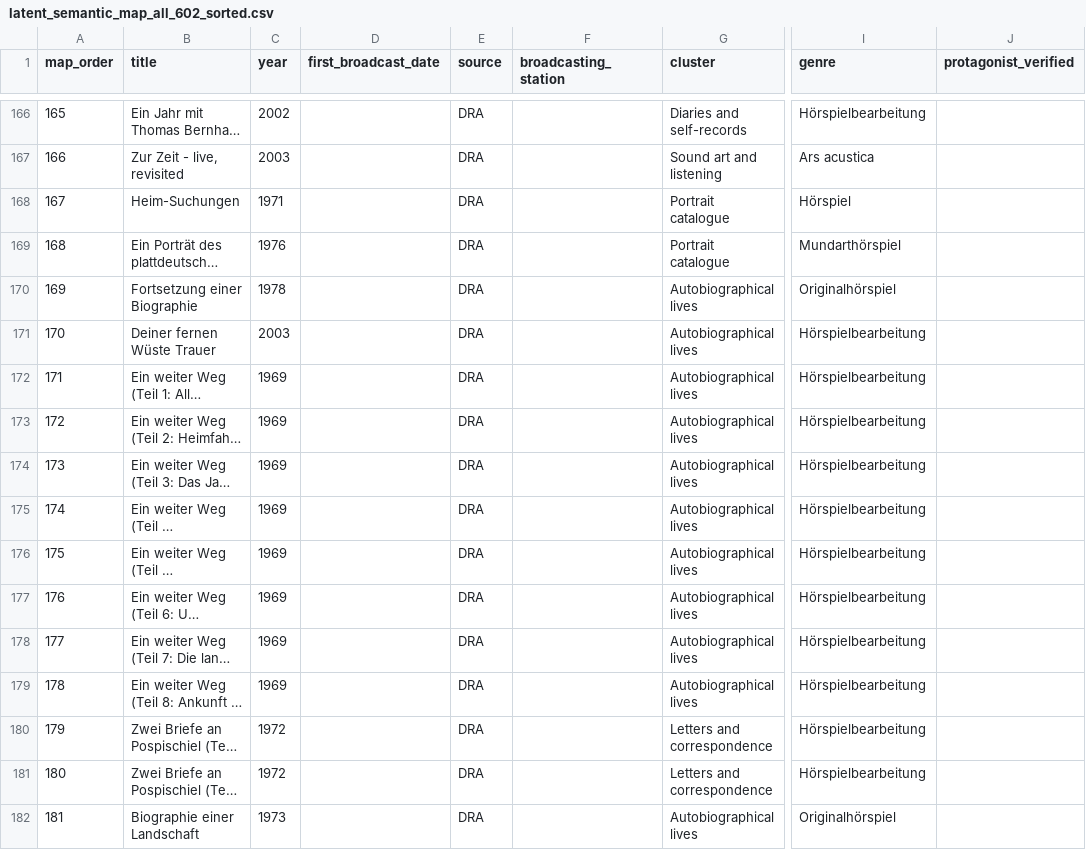
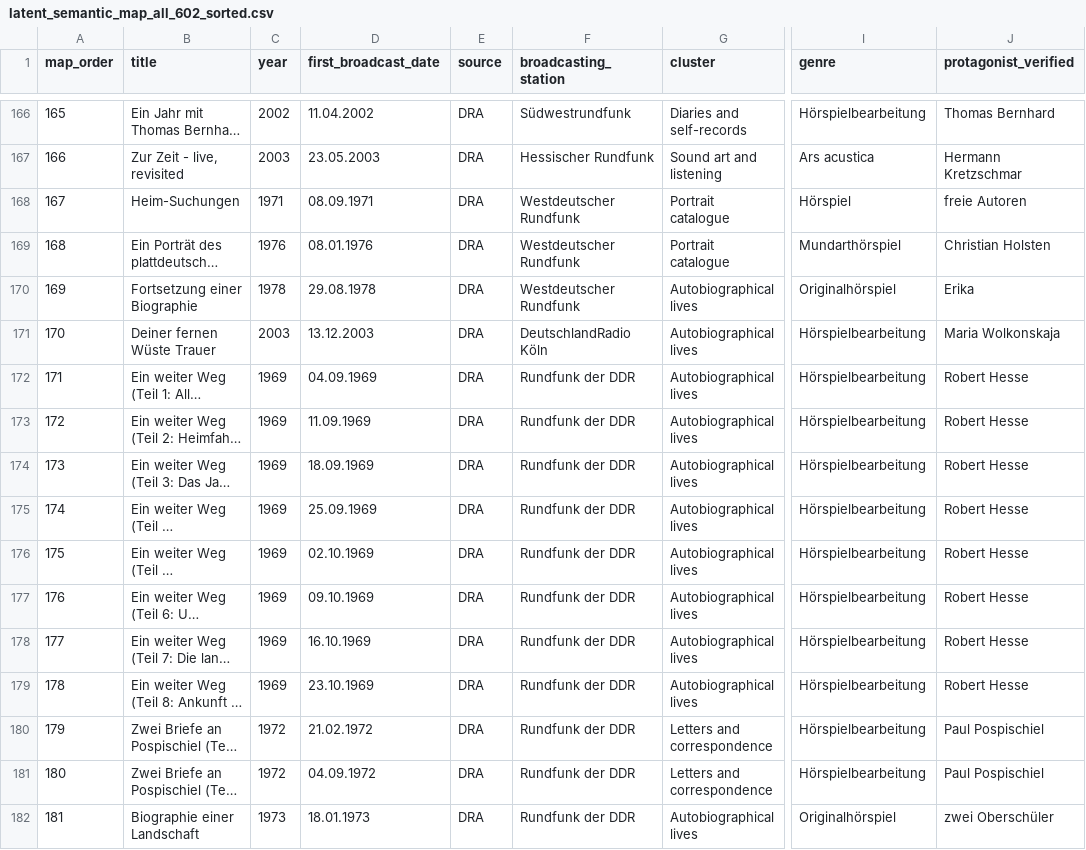
Before and after one commit to martolodyaouank/radio-life-writing-de, a CSV file: data/latent_semantic_map_all_602_sorted.csv, drawn as a sheet; only a part is shown, gaps mark what is left out; long unchanged cells end in …; the diff covers the shown part only; the diff names each change by its address in the sheet, - before the commit and + after, or states it on an @@ line.

```diff
--- a/data/latent_semantic_map_all_602_sorted.csv
+++ b/data/latent_semantic_map_all_602_sorted.csv
-D166 (first_broadcast_date): (empty)
+D166 (first_broadcast_date): 11.04.2002
-F166 (broadcasting_station): (empty)
+F166 (broadcasting_station): Südwestrundfunk
-J166 (protagonist_verified): (empty)
+J166 (protagonist_verified): Thomas Bernhard
-D167 (first_broadcast_date): (empty)
+D167 (first_broadcast_date): 23.05.2003
-F167 (broadcasting_station): (empty)
+F167 (broadcasting_station): Hessischer Rundfunk
-J167 (protagonist_verified): (empty)
+J167 (protagonist_verified): Hermann Kretzschmar
-D168 (first_broadcast_date): (empty)
+D168 (first_broadcast_date): 08.09.1971
-F168:F170 (broadcasting_station): (empty)
+F168:F170 (broadcasting_station): Westdeutscher Rundfunk
-J168 (protagonist_verified): (empty)
+J168 (protagonist_verified): freie Autoren
-D169 (first_broadcast_date): (empty)
+D169 (first_broadcast_date): 08.01.1976
-J169 (protagonist_verified): (empty)
+J169 (protagonist_verified): Christian Holsten
-D170 (first_broadcast_date): (empty)
+D170 (first_broadcast_date): 29.08.1978
-J170 (protagonist_verified): (empty)
+J170 (protagonist_verified): Erika
-D171 (first_broadcast_date): (empty)
+D171 (first_broadcast_date): 13.12.2003
-F171 (broadcasting_station): (empty)
+F171 (broadcasting_station): DeutschlandRadio Köln
-J171 (protagonist_verified): (empty)
+J171 (protagonist_verified): Maria Wolkonskaja
-D172 (first_broadcast_date): (empty)
+D172 (first_broadcast_date): 04.09.1969
-F172:F182 (broadcasting_station): (empty)
+F172:F182 (broadcasting_station): Rundfunk der DDR
-J172:J179 (protagonist_verified): (empty)
+J172:J179 (protagonist_verified): Robert Hesse
-D173 (first_broadcast_date): (empty)
+D173 (first_broadcast_date): 11.09.1969
-D174 (first_broadcast_date): (empty)
+D174 (first_broadcast_date): 18.09.1969
-D175 (first_broadcast_date): (empty)
+D175 (first_broadcast_date): 25.09.1969
-D176 (first_broadcast_date): (empty)
+D176 (first_broadcast_date): 02.10.1969
-D177 (first_broadcast_date): (empty)
+D177 (first_broadcast_date): 09.10.1969
-D178 (first_broadcast_date): (empty)
+D178 (first_broadcast_date): 16.10.1969
-D179 (first_broadcast_date): (empty)
+D179 (first_broadcast_date): 23.10.1969
-D180 (first_broadcast_date): (empty)
+D180 (first_broadcast_date): 21.02.1972
-J180:J181 (protagonist_verified): (empty)
+J180:J181 (protagonist_verified): Paul Pospischiel
-D181 (first_broadcast_date): (empty)
+D181 (first_broadcast_date): 04.09.1972
-D182 (first_broadcast_date): (empty)
+D182 (first_broadcast_date): 18.01.1973
-J182 (protagonist_verified): (empty)
+J182 (protagonist_verified): zwei Oberschüler
```
Also changed, not shown: 99 edited cells elsewhere in this file.
